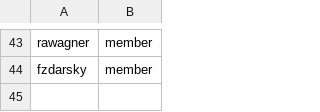
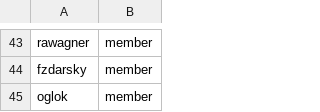
Before and after one commit to OCP-on-NERC/github-config, a CSV file: team-members/instructlab-admins.csv, drawn as a sheet; only a part is shown, gaps mark what is left out; the diff names each change by its address in the sheet, - before the commit and + after, or states it on an @@ line.

Commit message:
Add Ricardo Noriega to ilab cluster (#28)
Signed-off-by: Ricardo Noriega De Soto <rnoriega@redhat.com>

```diff
--- a/team-members/instructlab-admins.csv
+++ b/team-members/instructlab-admins.csv
+row 45: oglok | member
```
